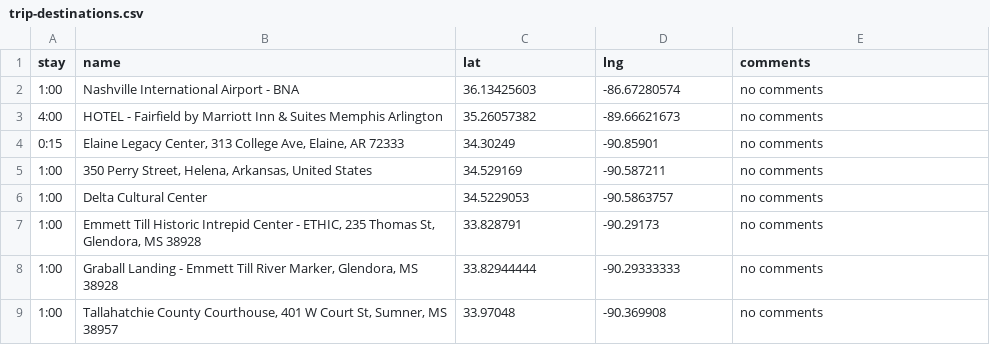
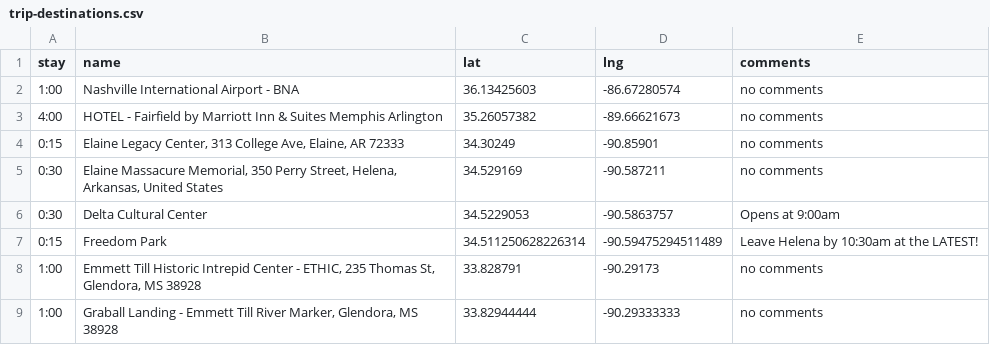
Before and after one commit to podollb/vacation, a CSV file: trip-destinations.csv, drawn as a sheet; only a part is shown; the shorter side is filled out with more unchanged rows.

```diff
--- a/trip-destinations.csv
+++ b/trip-destinations.csv
@@ -4,4 +4,5 @@
 "0:15","Elaine Legacy Center, 313 College Ave, Elaine, AR 72333","34.30249","-90.85901","no comments"
-"1:00","350 Perry Street, Helena, Arkansas, United States","34.529169","-90.587211","no comments"
-"1:00","Delta Cultural Center","34.5229053","-90.5863757","no comments"
+"0:30","Elaine Massacure Memorial, 350 Perry Street, Helena, Arkansas, United States","34.529169","-90.587211","no comments"
+"0:30","Delta Cultural Center","34.5229053","-90.5863757","Opens at 9:00am"
+"0:15","Freedom Park","34.511250628226314", "-90.59475294511489","Leave Helena by 10:30am at the LATEST!"
 "1:00","Emmett Till Historic Intrepid Center - ETHIC, 235 Thomas St, Glendora, MS 38928","33.828791","-90.29173","no comments"
```
Also changed, not shown: 2 other files.
